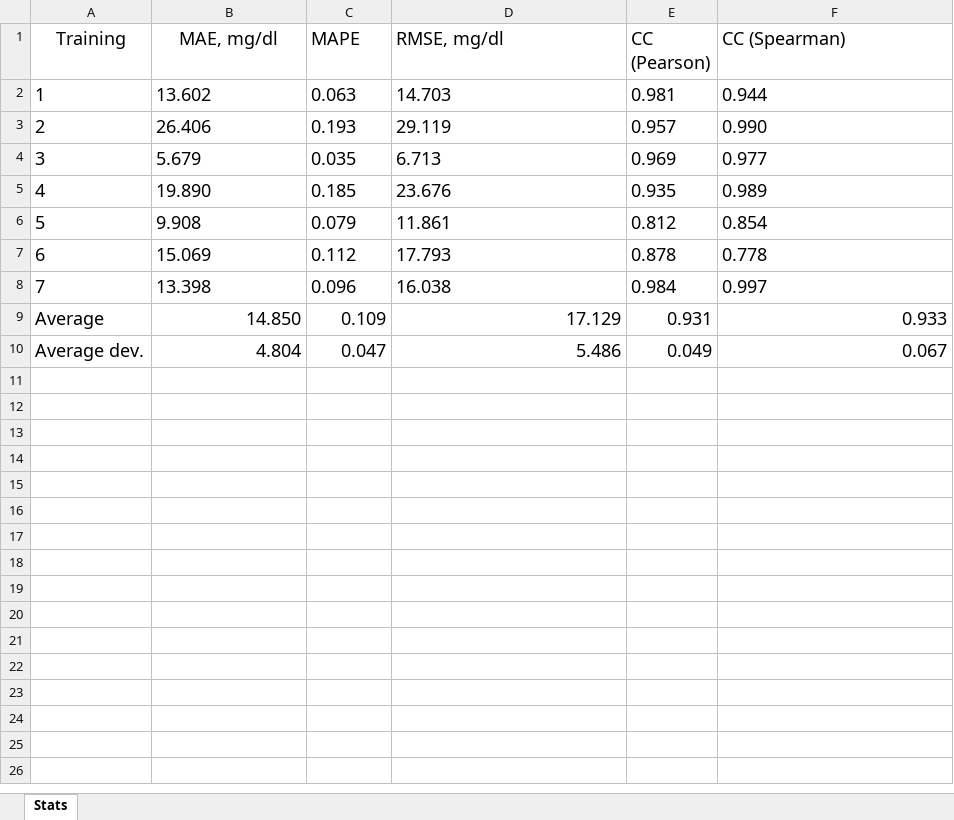
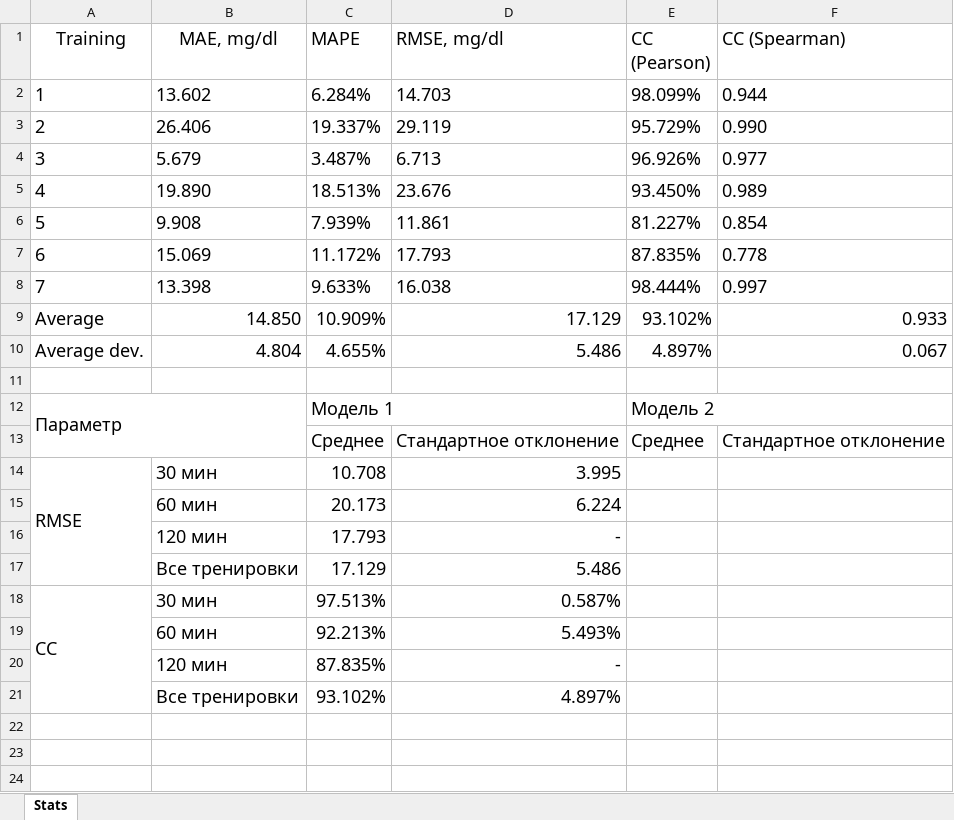
Before and after one commit to AlexSergEdge/GlucoMetaSim, an Excel workbook: results.xlsx, sheet Stats, drawn as a sheet; only a part is shown; values as stored, in another font and other column widths than the file's, no borders; the diff covers the shown part only; the diff names each change by its address in the sheet, - before the commit and + after, or states it on an @@ line.

Commit message:
Added new stats

```diff
--- a/results.xlsx (sheet Stats)
+++ b/results.xlsx (sheet Stats)
-C2 (MAPE): 0.063
+C2 (MAPE): 6.284%
-E2 (CC (Pearson)): 0.981
+E2 (CC (Pearson)): 98.099%
-C3 (MAPE): 0.193
+C3 (MAPE): 19.337%
-E3 (CC (Pearson)): 0.957
+E3 (CC (Pearson)): 95.729%
-C4 (MAPE): 0.035
+C4 (MAPE): 3.487%
-E4 (CC (Pearson)): 0.969
+E4 (CC (Pearson)): 96.926%
-C5 (MAPE): 0.185
+C5 (MAPE): 18.513%
-E5 (CC (Pearson)): 0.935
+E5 (CC (Pearson)): 93.450%
-C6 (MAPE): 0.079
+C6 (MAPE): 7.939%
-E6 (CC (Pearson)): 0.812
+E6 (CC (Pearson)): 81.227%
-C7 (MAPE): 0.112
+C7 (MAPE): 11.172%
-E7 (CC (Pearson)): 0.878
+E7 (CC (Pearson)): 87.835%
-C8 (MAPE): 0.096
+C8 (MAPE): 9.633%
-E8 (CC (Pearson)): 0.984
+E8 (CC (Pearson)): 98.444%
-C9 (MAPE): 0.109
+C9 (MAPE): 10.909%
-E9 (CC (Pearson)): 0.931
+E9 (CC (Pearson)): 93.102%
-C10 (MAPE): 0.047
+C10 (MAPE): 4.655%
-E10 (CC (Pearson)): 0.049
+E10 (CC (Pearson)): 4.897%
+row 11: (empty)
+row 12: Параметр |  | Модель 1 |  | Модель 2
+row 13:  |  | Среднее | Стандартное отклонение | Среднее | Стандартное отклонение
+row 14: RMSE | 30 мин | 10.708 | 3.995
+row 15:  | 60 мин | 20.173 | 6.224
+row 16:  | 120 мин | 17.793 | -
+row 17:  | Все тренировки | 17.129 | 5.486
+row 18: СС | 30 мин | 97.513% | 0.587%
+row 19:  | 60 мин | 92.213% | 5.493%
+row 20:  | 120 мин | 87.835% | -
+row 21:  | Все тренировки | 93.102% | 4.897%
+row 22: (empty)
+row 23: (empty)
+row 24: (empty)
```
Also changed, not shown: 11 added rows elsewhere in this sheet, 9 other files.
